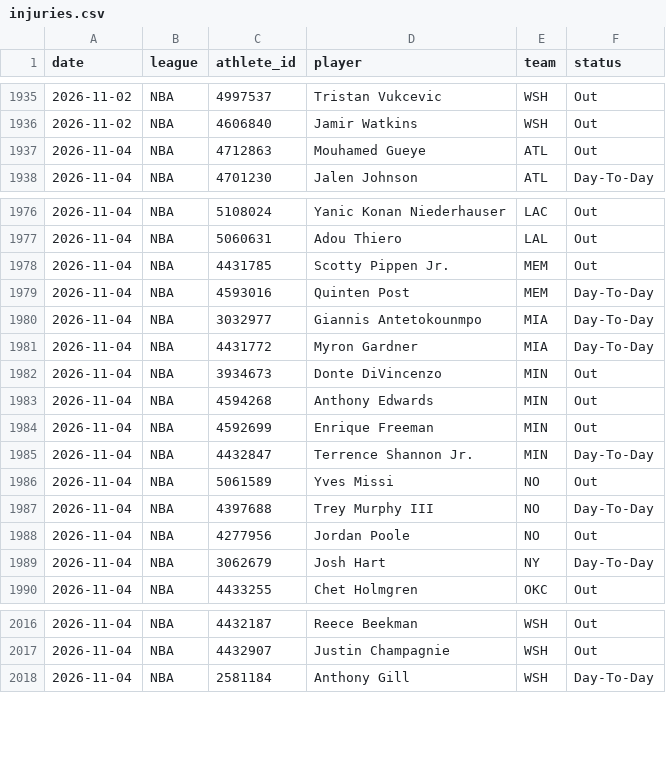
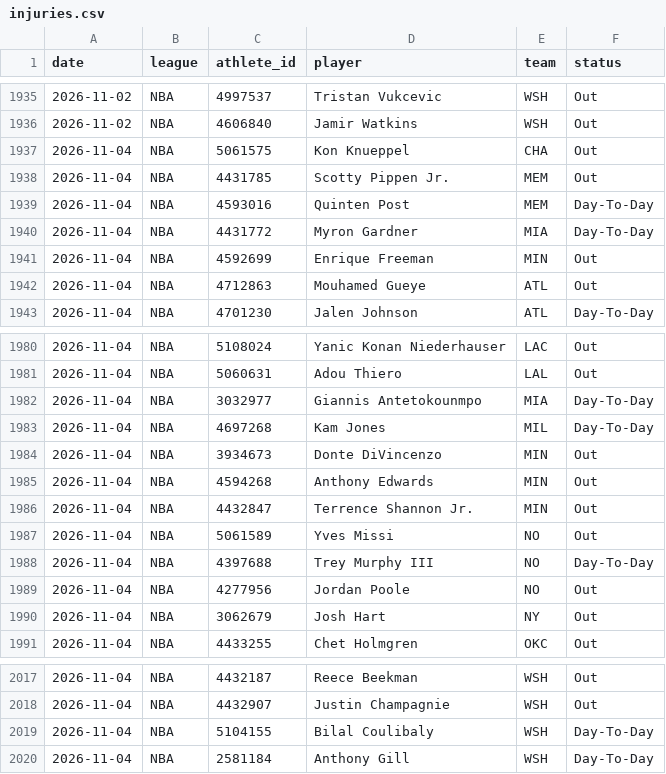
Before and after one commit to azcal/mbm-props, a CSV file: logs/injuries.csv, drawn as a sheet; only a part is shown, gaps mark what is left out; the diff covers the shown part only.

```diff
--- a/logs/injuries.csv
+++ b/logs/injuries.csv
@@ -1936,2 +1936,7 @@ date,league,athlete_id,player,team,status
 2026-11-02,NBA,4606840,Jamir Watkins,WSH,Out
+2026-11-04,NBA,5061575,Kon Knueppel,CHA,Out
+2026-11-04,NBA,4431785,Scotty Pippen Jr.,MEM,Out
+2026-11-04,NBA,4593016,Quinten Post,MEM,Day-To-Day
+2026-11-04,NBA,4431772,Myron Gardner,MIA,Day-To-Day
+2026-11-04,NBA,4592699,Enrique Freeman,MIN,Out
 2026-11-04,NBA,4712863,Mouhamed Gueye,ATL,Out
@@ -1977,10 +1981,7 @@ date,league,athlete_id,player,team,status
 2026-11-04,NBA,5060631,Adou Thiero,LAL,Out
-2026-11-04,NBA,4431785,Scotty Pippen Jr.,MEM,Out
-2026-11-04,NBA,4593016,Quinten Post,MEM,Day-To-Day
 2026-11-04,NBA,3032977,Giannis Antetokounmpo,MIA,Day-To-Day
-2026-11-04,NBA,4431772,Myron Gardner,MIA,Day-To-Day
+2026-11-04,NBA,4697268,Kam Jones,MIL,Day-To-Day
 2026-11-04,NBA,3934673,Donte DiVincenzo,MIN,Out
 2026-11-04,NBA,4594268,Anthony Edwards,MIN,Out
-2026-11-04,NBA,4592699,Enrique Freeman,MIN,Out
-2026-11-04,NBA,4432847,Terrence Shannon Jr.,MIN,Day-To-Day
+2026-11-04,NBA,4432847,Terrence Shannon Jr.,MIN,Out
 2026-11-04,NBA,5061589,Yves Missi,NO,Out
@@ -1988,3 +1989,3 @@ date,league,athlete_id,player,team,status
 2026-11-04,NBA,4277956,Jordan Poole,NO,Out
-2026-11-04,NBA,3062679,Josh Hart,NY,Day-To-Day
+2026-11-04,NBA,3062679,Josh Hart,NY,Out
 2026-11-04,NBA,4433255,Chet Holmgren,OKC,Out
@@ -2017,2 +2018,3 @@ date,league,athlete_id,player,team,status
 2026-11-04,NBA,4432907,Justin Champagnie,WSH,Out
+2026-11-04,NBA,5104155,Bilal Coulibaly,WSH,Day-To-Day
 2026-11-04,NBA,2581184,Anthony Gill,WSH,Day-To-Day
```
Also changed, not shown: 2 edited cells elsewhere in this file, 1 other file.
